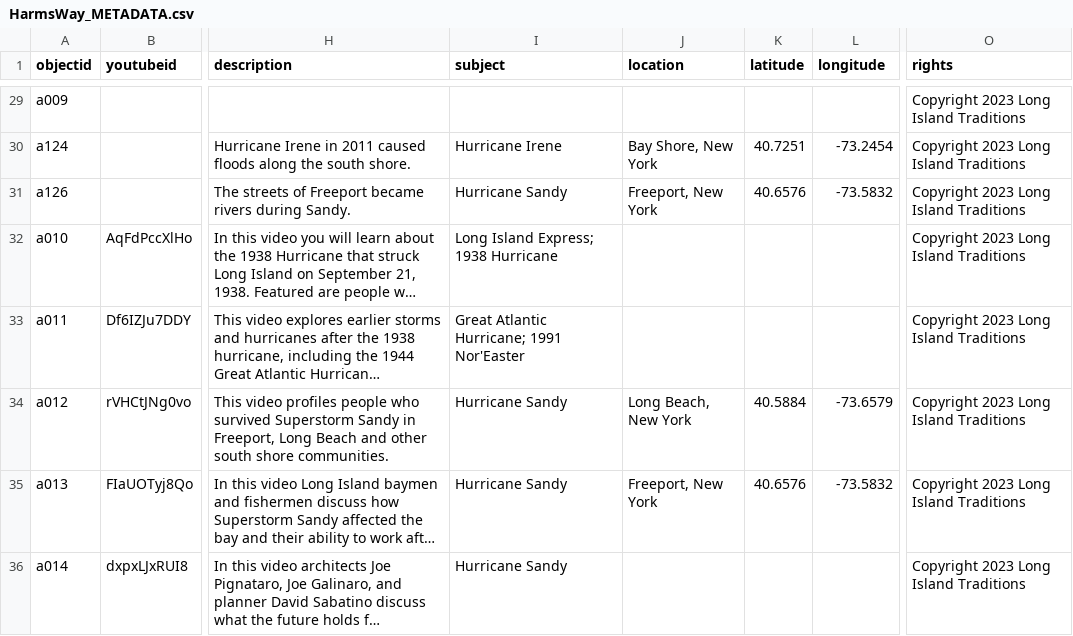
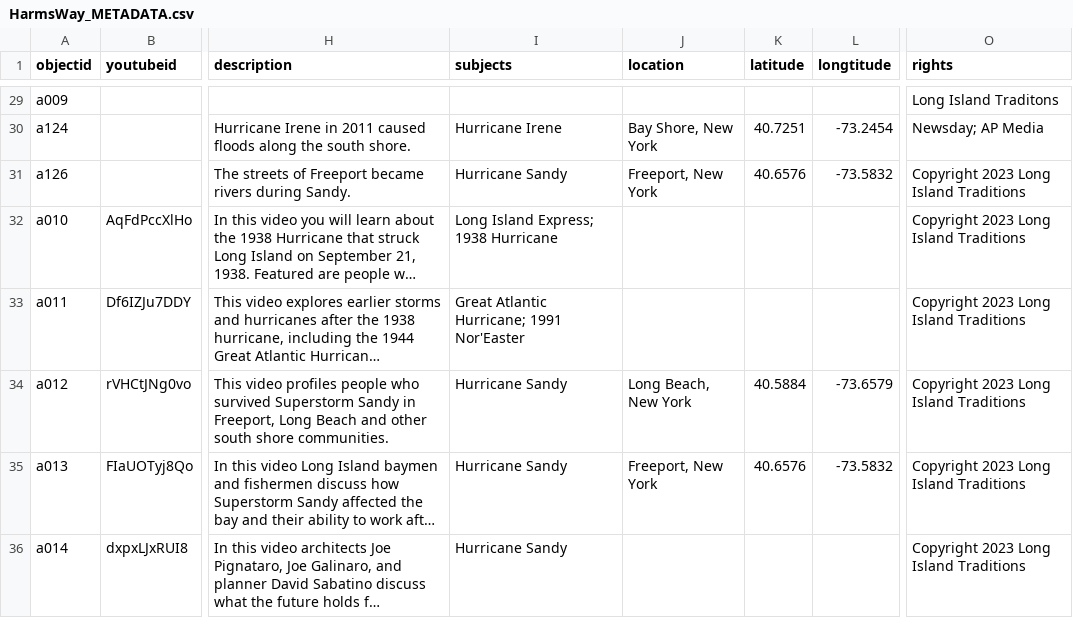
Before and after one commit to heidi-y/harmswayexhibit, a CSV file: _data/HarmsWay_METADATA.csv, drawn as a sheet; only a part is shown, gaps mark what is left out; long unchanged cells end in …; the diff covers the shown part only; the diff names each change by its address in the sheet, - before the commit and + after, or states it on an @@ line.

```diff
--- a/_data/HarmsWay_METADATA.csv
+++ b/_data/HarmsWay_METADATA.csv
-I1: subject
+I1: subjects
-L1: longitude
+L1: longtitude
-O29 (rights): Copyright 2023 Long Island Traditions
+O29 (rights): Long Island Traditons
-O30 (rights): Copyright 2023 Long Island Traditions
+O30 (rights): Newsday; AP Media
```
Also changed, not shown: 8 added rows and 42 edited cells elsewhere in this file.
